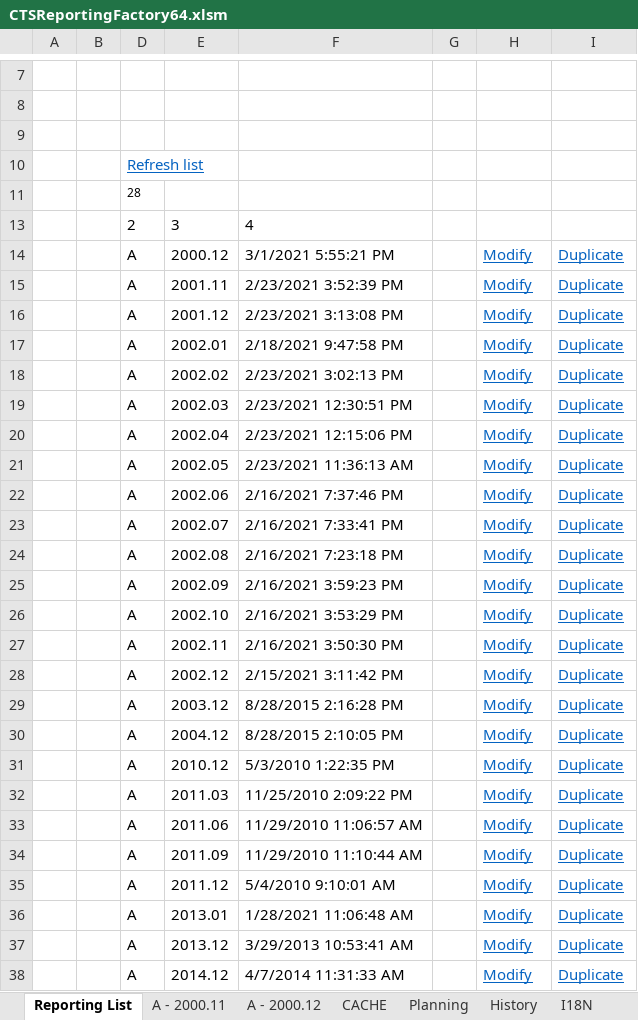
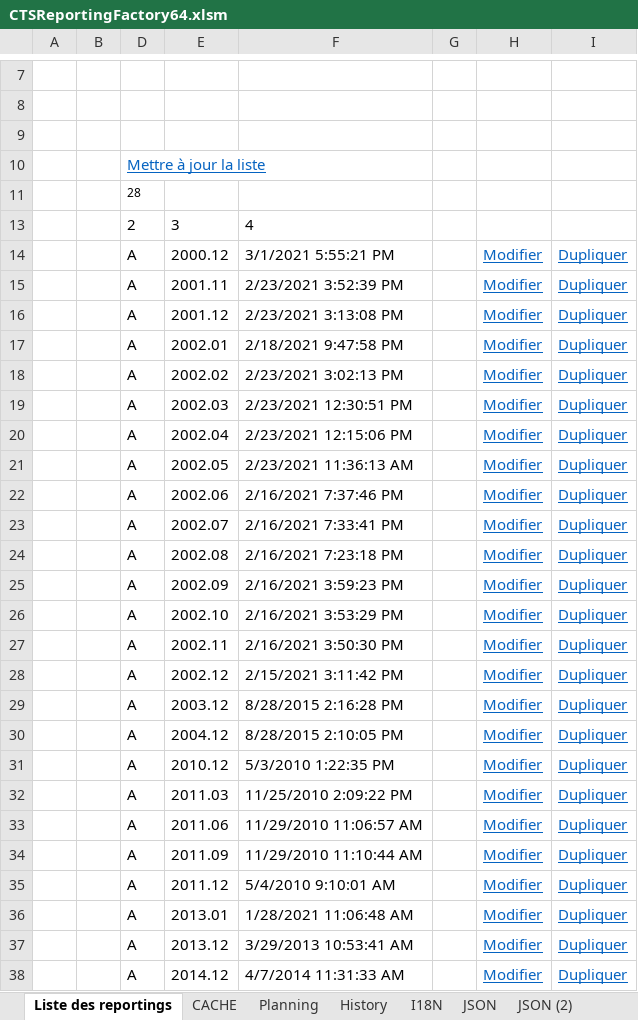
Before and after one commit to CTStation/CTSWeb, an Excel workbook: Client/CTSReportingFactory64.xlsm, sheet Liste des reportings, drawn as a sheet; only a part is shown, gaps mark what is left out; values as stored, in another font and other column widths than the file's, no borders; charts and pictures and table styles not drawn; the diff covers the shown part only; the diff names each change by its address in the sheet, - before the commit and + after, or states it on an @@ line.

Commit message:
Ready to duplicate

```diff
--- a/Client/CTSReportingFactory64.xlsm (sheet Liste des reportings)
+++ b/Client/CTSReportingFactory64.xlsm (sheet Liste des reportings)
-sheet tab: Reporting List
+sheet tab: Liste des reportings
-sheet tab: A - 2000.11
-sheet tab: A - 2000.12
-D10: Refresh list
+D10: Mettre à jour la liste
-H14:H38: Modify
+H14:H38: Modifier
-I14:I38: Duplicate
+I14:I38: Dupliquer
```
Also changed, not shown: 1 added row, 1 removed row and 6 edited cells elsewhere in this sheet, sheet CACHE, sheet I18N, sheet JSON, hidden cells, charts or pictures, 9 other files.
